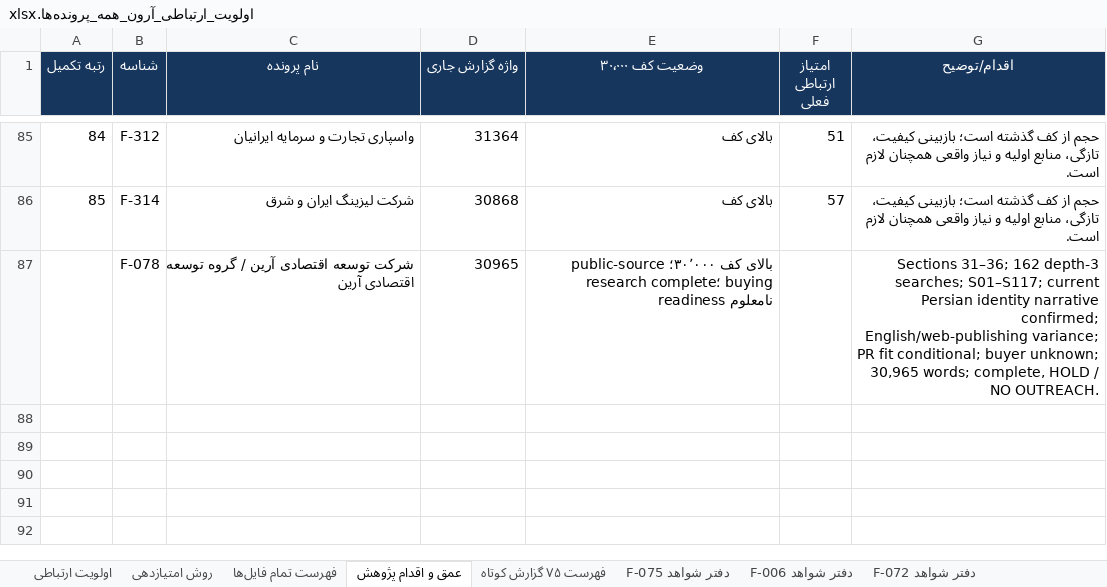
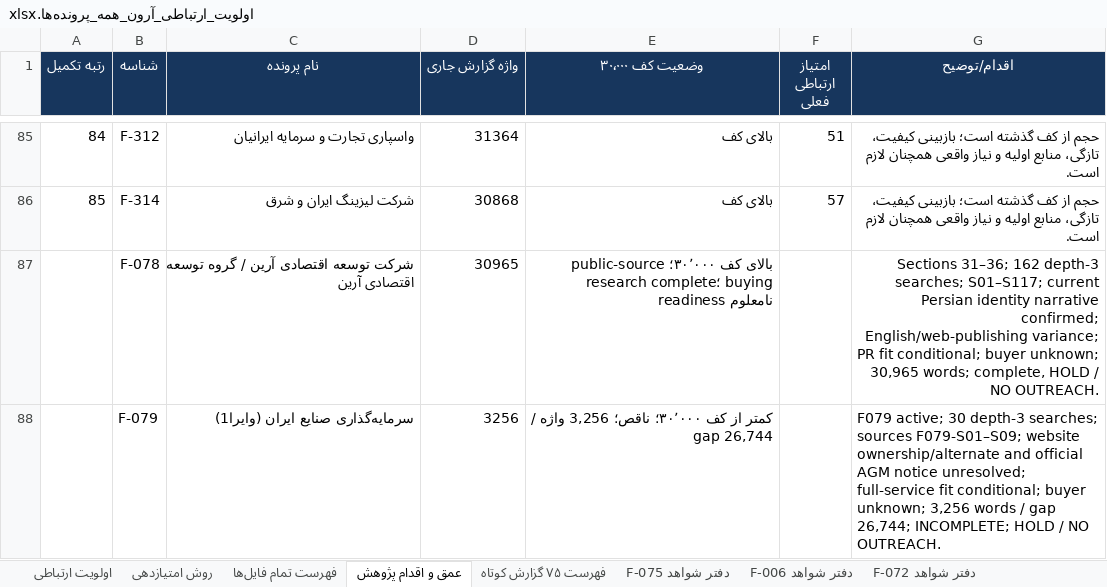
Before and after one commit to soheilsssbd7/market-research, an Excel workbook: اولویت_ارتباطی_آرون_همه_پرونده‌ها.xlsx, sheet عمق و اقدام پژوهش, drawn as a sheet; only a part is shown, gaps mark what is left out; values as stored, in another font and other column widths than the file's, no borders; the diff names each change by its address in the sheet, - before the commit and + after, or states it on an @@ line.

Commit message:
Start F-079 public-source research
Co-authored-by: arena-agent <297053741+arena-agent@users.noreply.github.com>

```diff
--- a/اولویت_ارتباطی_آرون_همه_پرونده‌ها.xlsx (sheet عمق و اقدام پژوهش)
+++ b/اولویت_ارتباطی_آرون_همه_پرونده‌ها.xlsx (sheet عمق و اقدام پژوهش)
+row 88:  | F-079 | سرمایه‌گذاری صنایع ایران (وایرا1) | 3256 | کمتر از کف ۳۰٬۰۰۰؛ ناقص؛ 3,256 واژه / gap 26,744 |  | F079 active; 30 depth-3 searches; sources F079-S01–S09; website ownership/alternate and official AGM notice unresolved; full-service fit conditional; buyer unknown; 3,256 words / gap 26,744; INCOMPLETE; HOLD / NO OUTREACH.
```
Also changed, not shown: sheet اولویت ارتباطی, other sheet tabs, 2 other files.
